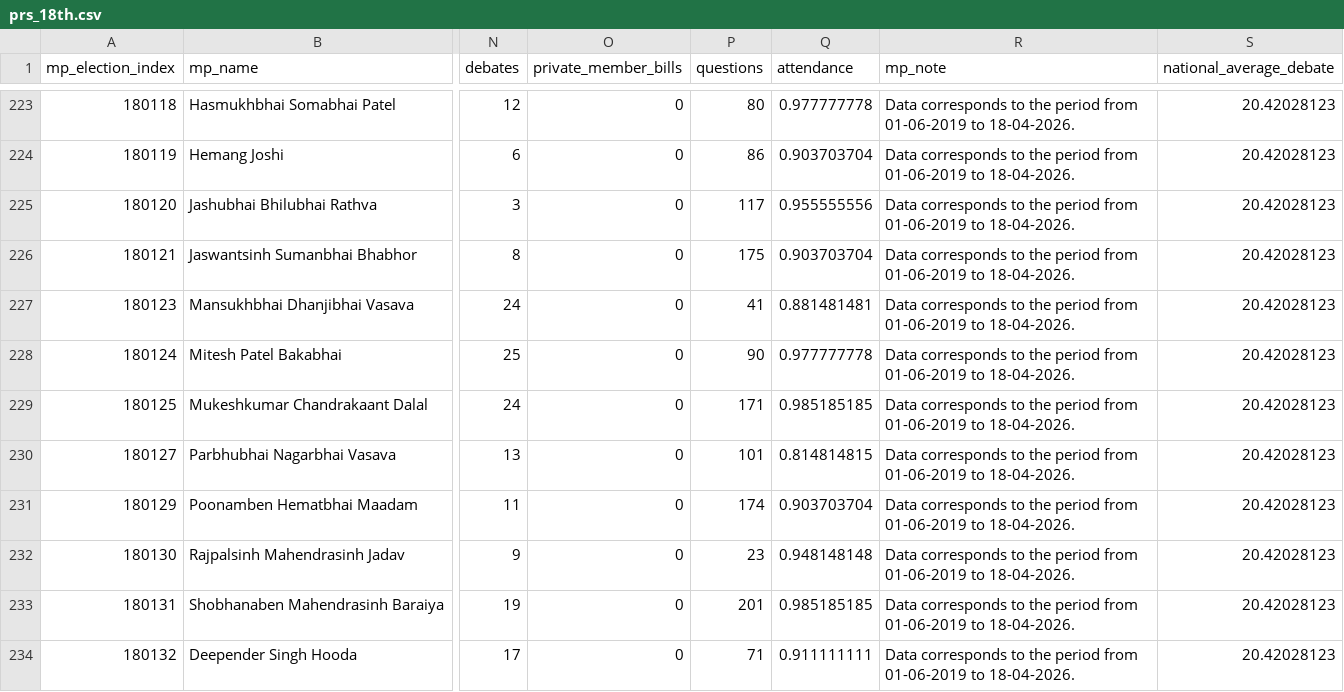
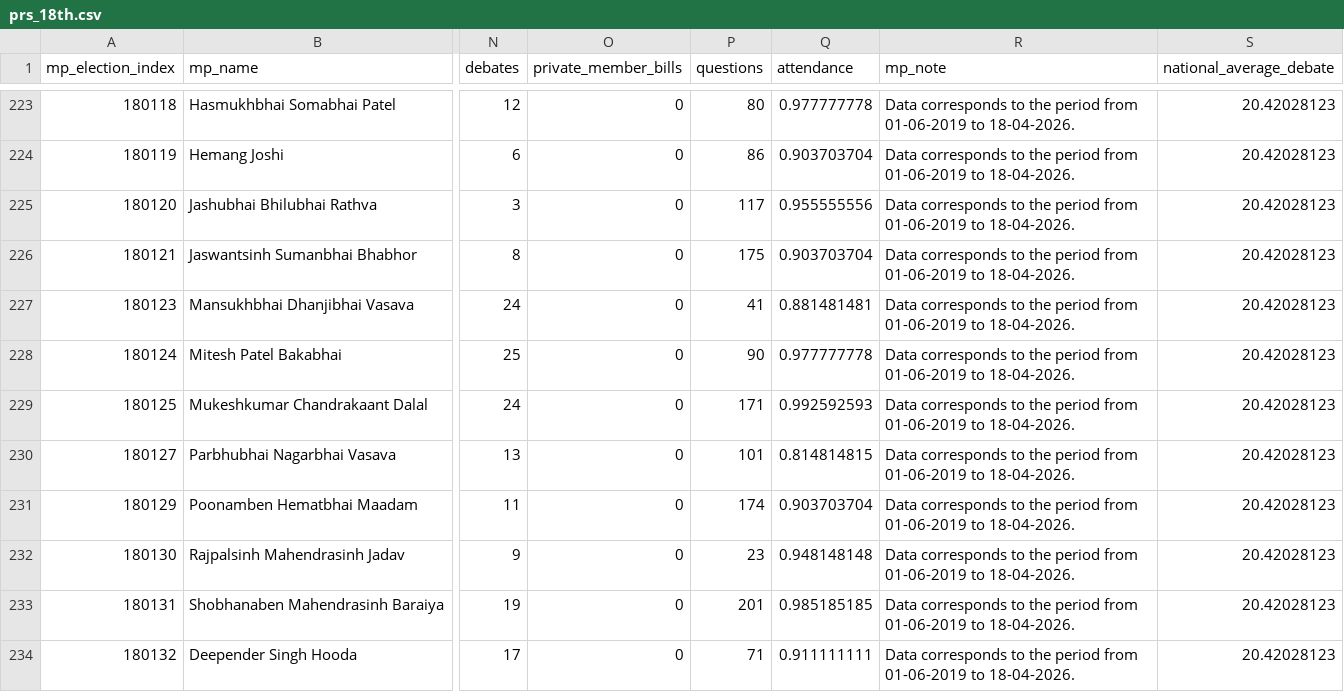
Before and after one commit to Ojhaharsh/neta-life, a CSV file: data/prs_18th.csv, drawn as a sheet; only a part is shown, gaps mark what is left out; the diff names each change by its address in the sheet, - before the commit and + after, or states it on an @@ line.

```diff
--- a/data/prs_18th.csv
+++ b/data/prs_18th.csv
-Q229 (attendance): 0.985185185
+Q229 (attendance): 0.992592593
```
